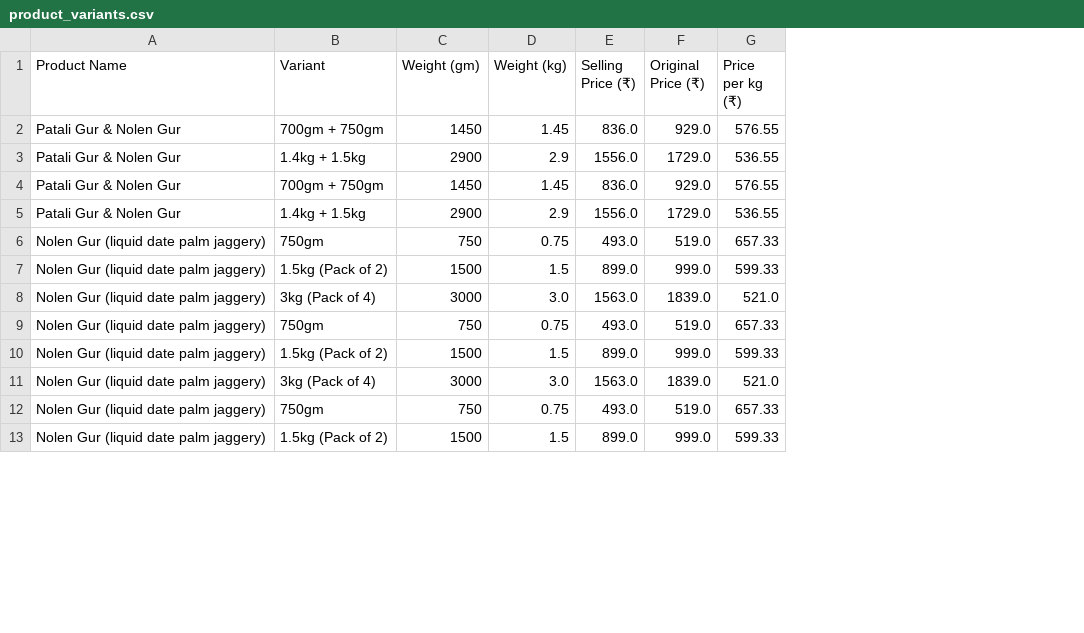
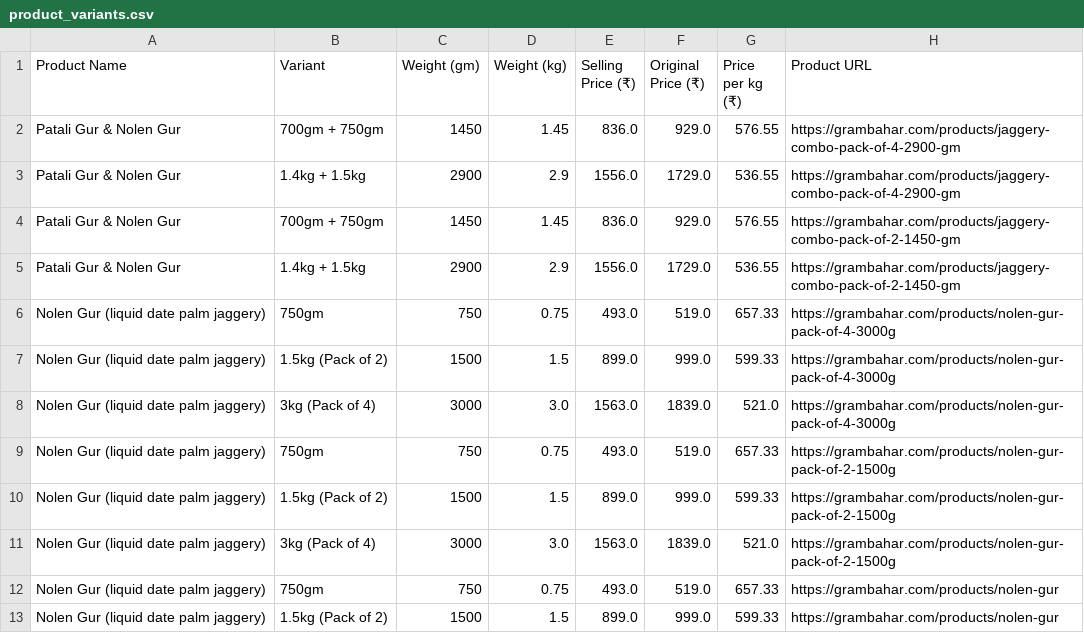
Before and after one commit to Supreetha669/grambahar-web-scraper, a CSV file: output/product_variants.csv, drawn as a sheet; only a part is shown; the diff names each change by its address in the sheet, - before the commit and + after, or states it on an @@ line.

```diff
--- a/output/product_variants.csv
+++ b/output/product_variants.csv
+column H (Product URL), rows 2-13: https://grambahar.com/products/jaggery-combo-pack-of-4-2900-gm | https://grambahar.com/products/jaggery-combo-pack-of-4-2900-gm | https://grambahar.com/products/jaggery-combo-pack-of-2-1450-gm | https://grambahar.com/products/jaggery-combo-pack-of-2-1450-gm | https://grambahar.com/products/nolen-gur-pack-of-4-3000g | https://grambahar.com/products/nolen-gur-pack-of-4-3000g | https://grambahar.com/products/nolen-gur-pack-of-4-3000g | https://grambahar.com/products/nolen-gur-pack-of-2-1500g | https://grambahar.com/products/nolen-gur-pack-of-2-1500g | https://grambahar.com/products/nolen-gur-pack-of-2-1500g | https://grambahar.com/products/nolen-gur | https://grambahar.com/products/nolen-gur
```
Also changed, not shown: 2 other files.
